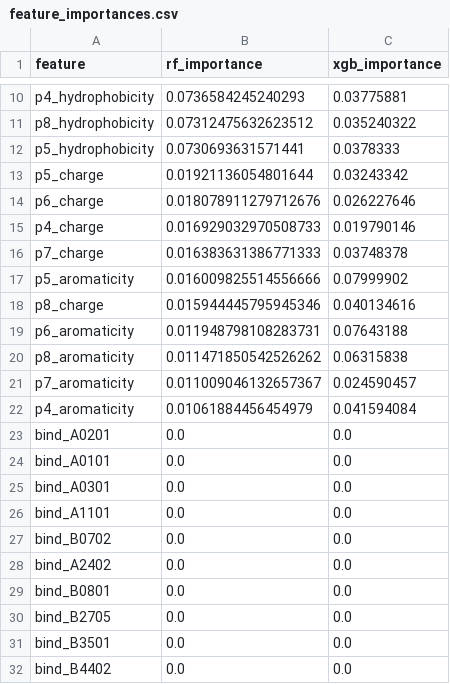
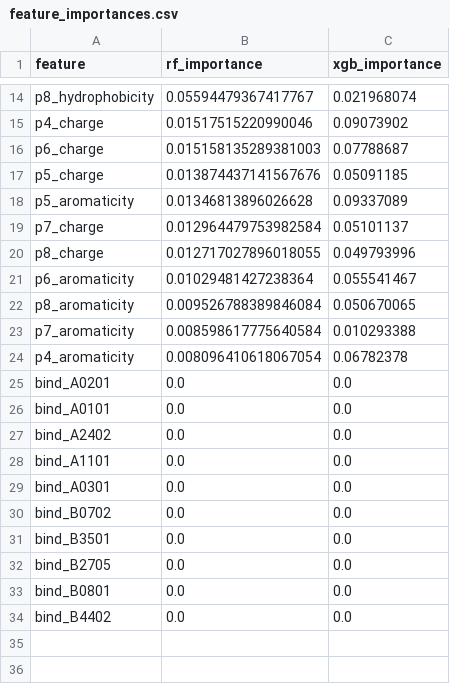
Before and after one commit to Gavin-Borges/SESTRAV, a CSV file: models/feature_importances.csv, drawn as a sheet; only a part is shown, gaps mark what is left out; removed rows and columns are numbered as before the commit, all else as after; the diff covers the shown part only; the diff names each change by its address in the sheet, - before the commit and + after, or states it on an @@ line.

```diff
--- a/models/feature_importances.csv
+++ b/models/feature_importances.csv
-row 10: p4_hydrophobicity | 0.0736584245240293 | 0.03775881
-B14 (rf_importance): 0.07312475632623512
+B14 (rf_importance): 0.05594479367417767
-C14 (xgb_importance): 0.035240322
+C14 (xgb_importance): 0.021968074
-row 12: p5_hydrophobicity | 0.0730693631571441 | 0.0378333
-row 13: p5_charge | 0.01921136054801644 | 0.03243342
-row 14: p6_charge | 0.018078911279712676 | 0.026227646
-B15 (rf_importance): 0.016929032970508733
+B15 (rf_importance): 0.01517515220990046
-C15 (xgb_importance): 0.019790146
+C15 (xgb_importance): 0.09073902
-row 16: p7_charge | 0.016383631386771333 | 0.03748378
+row 16: p6_charge | 0.015158135289381003 | 0.07788687
+row 17: p5_charge | 0.013874437141567676 | 0.05091185
-B18 (rf_importance): 0.016009825514556666
+B18 (rf_importance): 0.01346813896026628
-C18 (xgb_importance): 0.07999902
+C18 (xgb_importance): 0.09337089
+row 19: p7_charge | 0.012964479753982584 | 0.05101137
-B20 (rf_importance): 0.015944445795945346
+B20 (rf_importance): 0.012717027896018055
-C20 (xgb_importance): 0.040134616
+C20 (xgb_importance): 0.049793996
-B21 (rf_importance): 0.011948798108283731
+B21 (rf_importance): 0.01029481427238364
-C21 (xgb_importance): 0.07643188
+C21 (xgb_importance): 0.055541467
-B22 (rf_importance): 0.011471850542526262
+B22 (rf_importance): 0.009526788389846084
-C22 (xgb_importance): 0.06315838
+C22 (xgb_importance): 0.050670065
-B23 (rf_importance): 0.011009046132657367
+B23 (rf_importance): 0.008598617775640584
-C23 (xgb_importance): 0.024590457
+C23 (xgb_importance): 0.010293388
-B24 (rf_importance): 0.01061884456454979
+B24 (rf_importance): 0.008096410618067054
-C24 (xgb_importance): 0.041594084
+C24 (xgb_importance): 0.06782378
@@ row 28 moved to row 27: bind_A2402 @@
@@ row 26 moved to row 28: bind_A1101 @@
@@ row 30 moved to row 32: bind_B2705 @@
```
Also changed, not shown: 5 added rows, 1 removed row and 14 edited cells elsewhere in this file, models/rf_oof_predictions.csv, models/training_results.csv, 8 other files.
